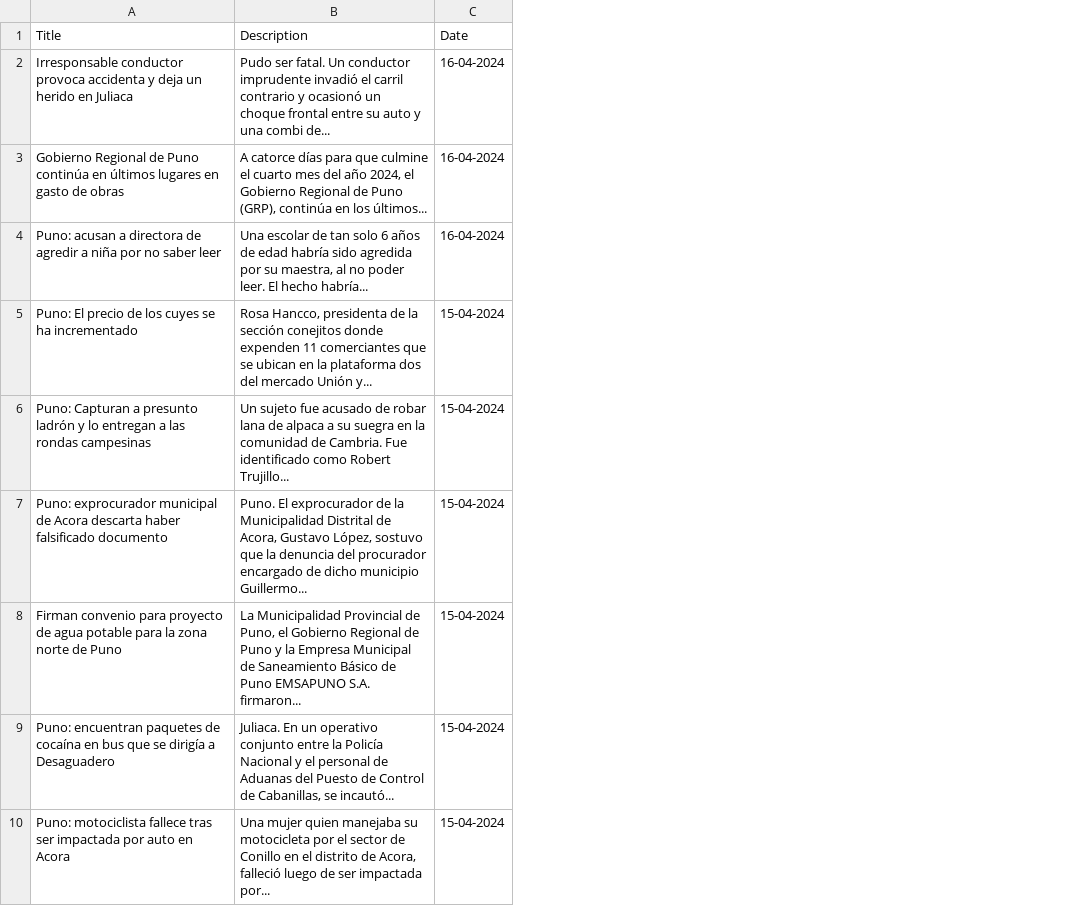
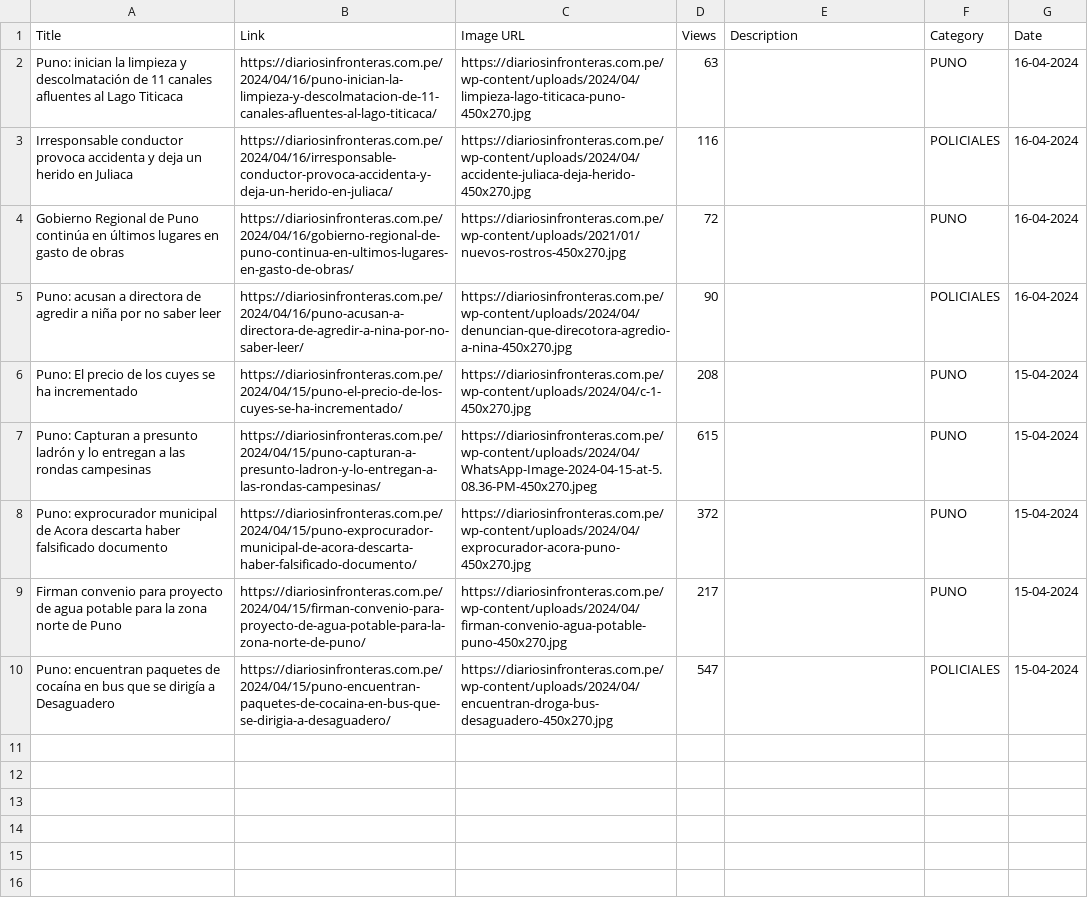
Before and after one commit to Jheyson-Dev/Big-Data, a CSV file: Sesion 3/noticias.csv, drawn as a sheet; removed rows and columns are numbered as before the commit, all else as after; the diff names each change by its address in the sheet, - before the commit and + after, or states it on an @@ line.

Commit message:
Noticia completa

```diff
--- a/Sesion 3/noticias.csv
+++ b/Sesion 3/noticias.csv
+column B (Link), rows 3-10: https://diariosinfronteras.com.pe/2024/04/16/irresponsable-conductor-provoca-accidenta-y-deja-un-herido-en-juliaca/ | https://diariosinfronteras.com.pe/2024/04/16/gobierno-regional-de-puno-continua-en-ultimos-lugares-en-gasto-de-obras/ | https://diariosinfronteras.com.pe/2024/04/16/puno-acusan-a-directora-de-agredir-a-nina-por-no-saber-leer/ | https://diariosinfronteras.com.pe/2024/04/15/puno-el-precio-de-los-cuyes-se-ha-incrementado/ | https://diariosinfronteras.com.pe/2024/04/15/puno-capturan-a-presunto-ladron-y-lo-entregan-a-las-rondas-campesinas/ | https://diariosinfronteras.com.pe/2024/04/15/puno-exprocurador-municipal-de-acora-descarta-haber-falsificado-documento/ | https://diariosinfronteras.com.pe/2024/04/15/firman-convenio-para-proyecto-de-agua-potable-para-la-zona-norte-de-puno/ | https://diariosinfronteras.com.pe/2024/04/15/puno-encuentran-paquetes-de-cocaina-en-bus-que-se-dirigia-a-desaguadero/
+column C (Image URL), rows 3-10: https://diariosinfronteras.com.pe/wp-content/uploads/2024/04/accidente-juliaca-deja-herido-450x270.jpg | https://diariosinfronteras.com.pe/wp-content/uploads/2021/01/nuevos-rostros-450x270.jpg | https://diariosinfronteras.com.pe/wp-content/uploads/2024/04/denuncian-que-direcotora-agredio-a-nina-450x270.jpg | https://diariosinfronteras.com.pe/wp-content/uploads/2024/04/c-1-450x270.jpg | https://diariosinfronteras.com.pe/wp-content/uploads/2024/04/WhatsApp-Image-2024-04-15-at-5.08.36-PM-450x270.jpeg | https://diariosinfronteras.com.pe/wp-content/uploads/2024/04/exprocurador-acora-puno-450x270.jpg | https://diariosinfronteras.com.pe/wp-content/uploads/2024/04/firman-convenio-agua-potable-puno-450x270.jpg | https://diariosinfronteras.com.pe/wp-content/uploads/2024/04/encuentran-droga-bus-desaguadero-450x270.jpg
+column D (Views), rows 3-10: 116 | 72 | 90 | 208 | 615 | 372 | 217 | 547
+column F (Category), rows 3-10: POLICIALES | PUNO | POLICIALES | PUNO | PUNO | PUNO | PUNO | POLICIALES
+row 2: Puno: inician la limpieza y descolmatación de 11 canales afluentes al Lago Titicaca | https://diariosinfronteras.com.pe/2024/04/16/puno-inician-la-limpieza-y-descolmatacion-de-11-canales-afluentes-al-lago-titicaca/ | https://diariosinfronteras.com.pe/wp-content/uploads/2024/04/limpieza-lago-titicaca-puno-450x270.jpg | 63 |  | PUNO | 16-04-2024
-E3 (Description): Pudo ser fatal. Un conductor imprudente invadió el carril contrario y ocasionó un choque frontal entre su auto y una combi de...
+E3 (Description): (empty)
-E4 (Description): A catorce días para que culmine el cuarto mes del año 2024, el Gobierno Regional de Puno (GRP), continúa en los últimos...
+E4 (Description): (empty)
-E5 (Description): Una escolar de tan solo 6 años de edad habría sido agredida por su maestra, al no poder leer. El hecho habría...
+E5 (Description): (empty)
-E6 (Description): Rosa Hancco, presidenta de la sección conejitos donde expenden 11 comerciantes que se ubican en la plataforma dos del mercado Unión y...
+E6 (Description): (empty)
-E7 (Description): Un sujeto fue acusado de robar lana de alpaca a su suegra en la comunidad de Cambria. Fue identificado como Robert Trujillo...
+E7 (Description): (empty)
-E8 (Description): Puno. El exprocurador de la Municipalidad Distrital de Acora, Gustavo López, sostuvo que la denuncia del procurador encargado de dicho municipio Guillermo...
+E8 (Description): (empty)
-E9 (Description): La Municipalidad Provincial de Puno, el Gobierno Regional de Puno y la Empresa Municipal de Saneamiento Básico de Puno EMSAPUNO S.A. firmaron...
+E9 (Description): (empty)
-E10 (Description): Juliaca. En un operativo conjunto entre la Policía Nacional y el personal de Aduanas del Puesto de Control de Cabanillas, se incautó...
+E10 (Description): (empty)
-row 10: Puno: motociclista fallece tras ser impactada por auto en Acora | Una mujer quien manejaba su motocicleta por el sector de Conillo en el distrito de Acora, falleció luego de ser impactada por... | 15-04-2024
```
Also changed, not shown: Sesion 2/noticias.csv, 3 other files.
